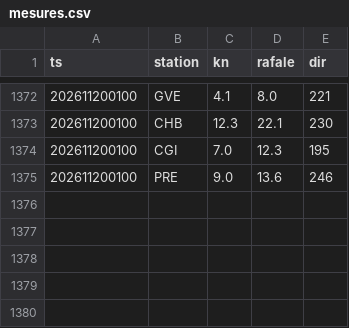
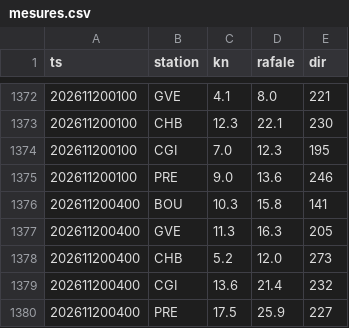
Before and after one commit to gregorysticher/meteo-alert, a CSV file: data/mesures.csv, drawn as a sheet; only a part is shown, gaps mark what is left out.

```diff
--- a/data/mesures.csv
+++ b/data/mesures.csv
@@ -1375 +1375,6 @@ ts,station,kn,rafale,dir
 202611200100,PRE,9.0,13.6,246
+202611200400,BOU,10.3,15.8,141
+202611200400,GVE,11.3,16.3,205
+202611200400,CHB,5.2,12.0,273
+202611200400,CGI,13.6,21.4,232
+202611200400,PRE,17.5,25.9,227
```
Also changed, not shown: data/gradient.csv, 2 other files.
